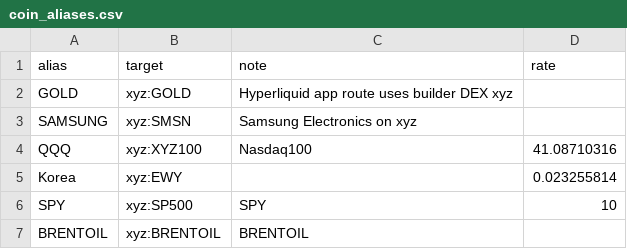
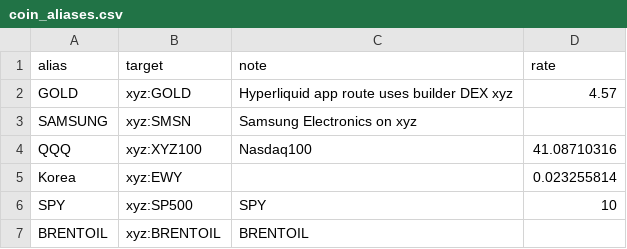
Before and after one commit to wukuangchic/Hyper-250525, a CSV file: coin_aliases.csv, drawn as a sheet; only a part is shown.

Commit message:
Add GOLD display rate

```diff
--- a/coin_aliases.csv
+++ b/coin_aliases.csv
@@ -1,3 +1,3 @@
 alias,target,note,rate
-GOLD,xyz:GOLD,Hyperliquid app route uses builder DEX xyz,
+GOLD,xyz:GOLD,Hyperliquid app route uses builder DEX xyz,4.57
 SAMSUNG,xyz:SMSN,Samsung Electronics on xyz,
```
